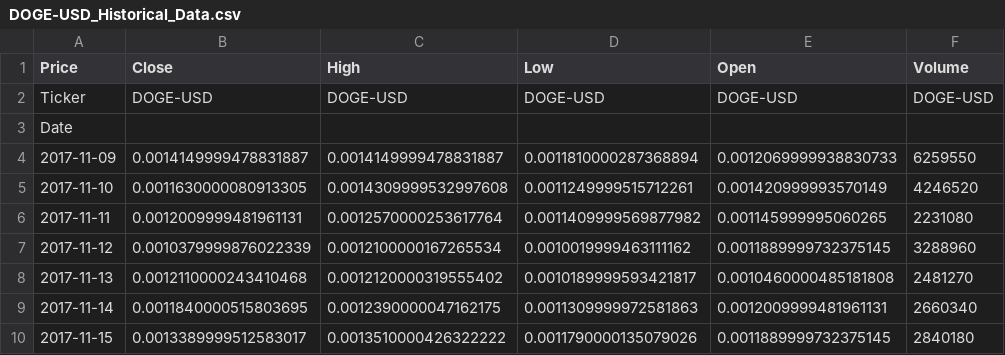
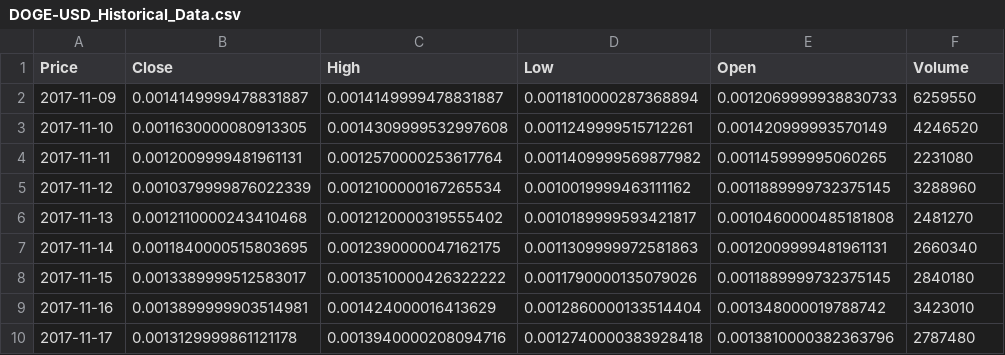
Before and after one commit to Enderend44/Stockprice_pred, a CSV file: datas/test_data/DOGE-USD_Historical_Data.csv, drawn as a sheet; only a part is shown; the shorter side is filled out with more unchanged rows.

```diff
--- a/datas/test_data/DOGE-USD_Historical_Data.csv
+++ b/datas/test_data/DOGE-USD_Historical_Data.csv
@@ -1,4 +1,2 @@
 Price,Close,High,Low,Open,Volume
-Ticker,DOGE-USD,DOGE-USD,DOGE-USD,DOGE-USD,DOGE-USD
-Date,,,,,
 2017-11-09,0.0014149999478831887,0.0014149999478831887,0.0011810000287368894,0.0012069999938830733,6259550
```
Also changed, not shown: datas/test_data/BYDDF_Historical_Data.csv, datas/test_data/SOL-USD_Historical_Data.csv, 53 other files.
